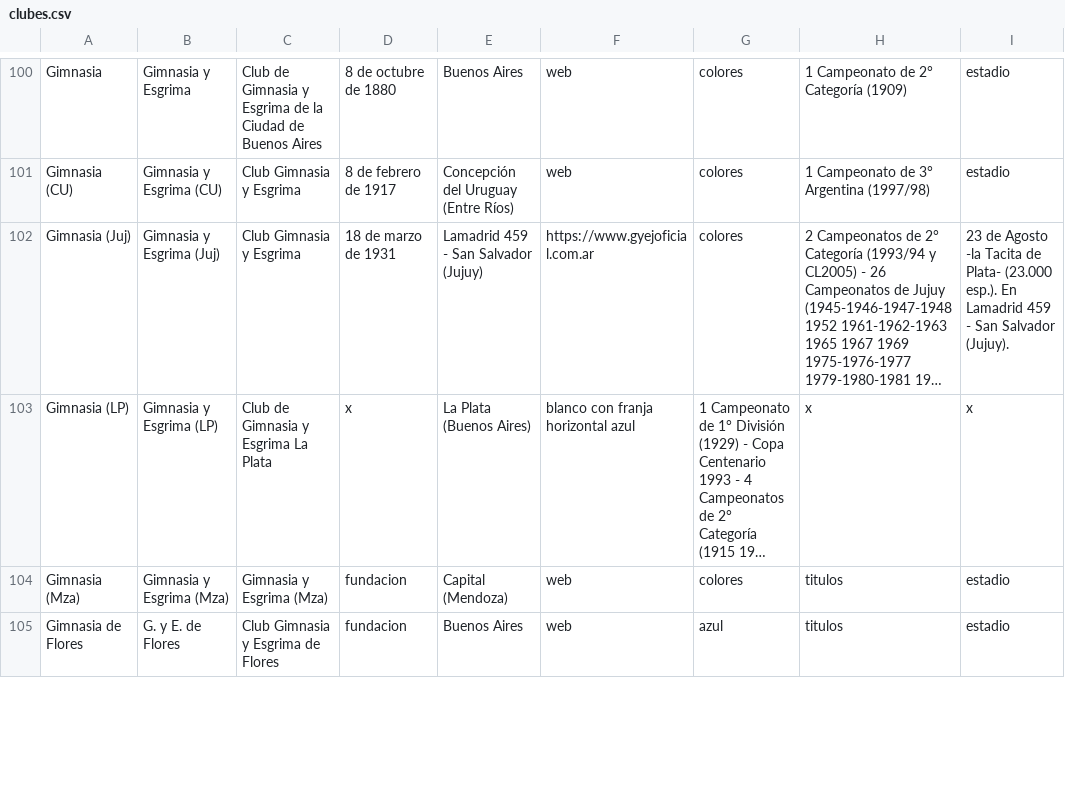
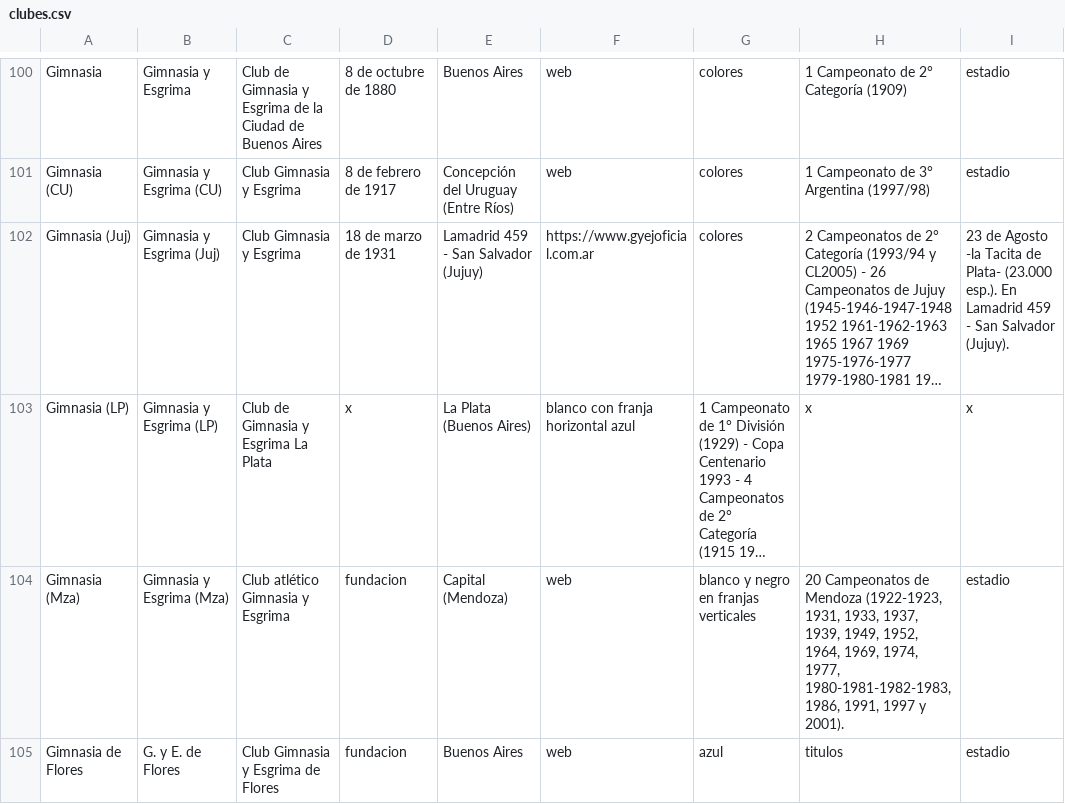
Before and after one commit to globopedia/Lubs, a CSV file: clubes.csv, drawn as a sheet; only a part is shown, gaps mark what is left out; long unchanged cells end in …; the diff covers the shown part only; the diff names each change by its address in the sheet, - before the commit and + after, or states it on an @@ line.

Commit message:
Update clubes.csv

```diff
--- a/clubes.csv
+++ b/clubes.csv
-C104: Gimnasia y Esgrima (Mza)
+C104: Club atlético Gimnasia y Esgrima
-G104: colores
+G104: blanco y negro en franjas verticales
-H104: titulos
+H104: 20 Campeonatos de Mendoza (1922-1923, 1931, 1933, 1937, 1939, 1949, 1952, 1964, 1969, 1974, 1977, 1980-1981-1982-1983, 1986, 1991, 1997 y 2001).
```
Also changed, not shown: 2 added rows and 13 edited cells elsewhere in this file.
